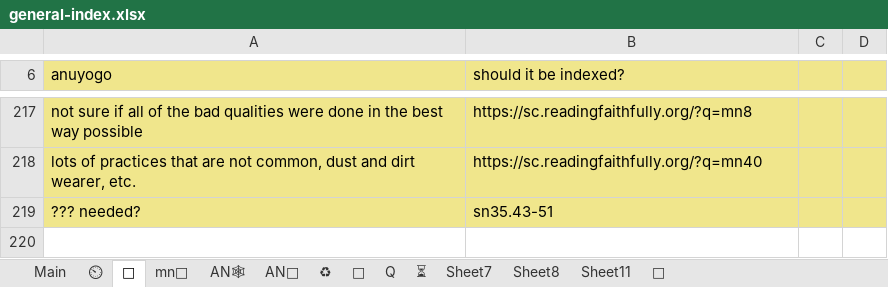
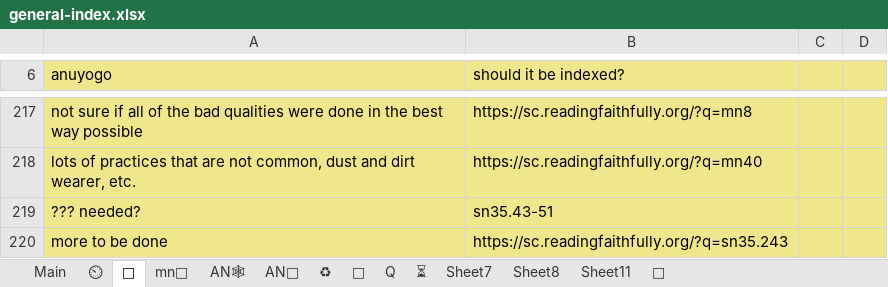
Before and after one commit to thesunshade/sutta-index, an Excel workbook: src/data/general-index.xlsx, sheet 🤔, drawn as a sheet; only a part is shown, gaps mark what is left out; values as stored, in another font and other column widths than the file's, no borders; the diff names each change by its address in the sheet, - before the commit and + after, or states it on an @@ line.

```diff
--- a/src/data/general-index.xlsx (sheet 🤔)
+++ b/src/data/general-index.xlsx (sheet 🤔)
+row 220: more to be done | https://sc.readingfaithfully.org/?q=sn35.243
```
Also changed, not shown: sheet Main, sheet ⏲, 11 other files.
